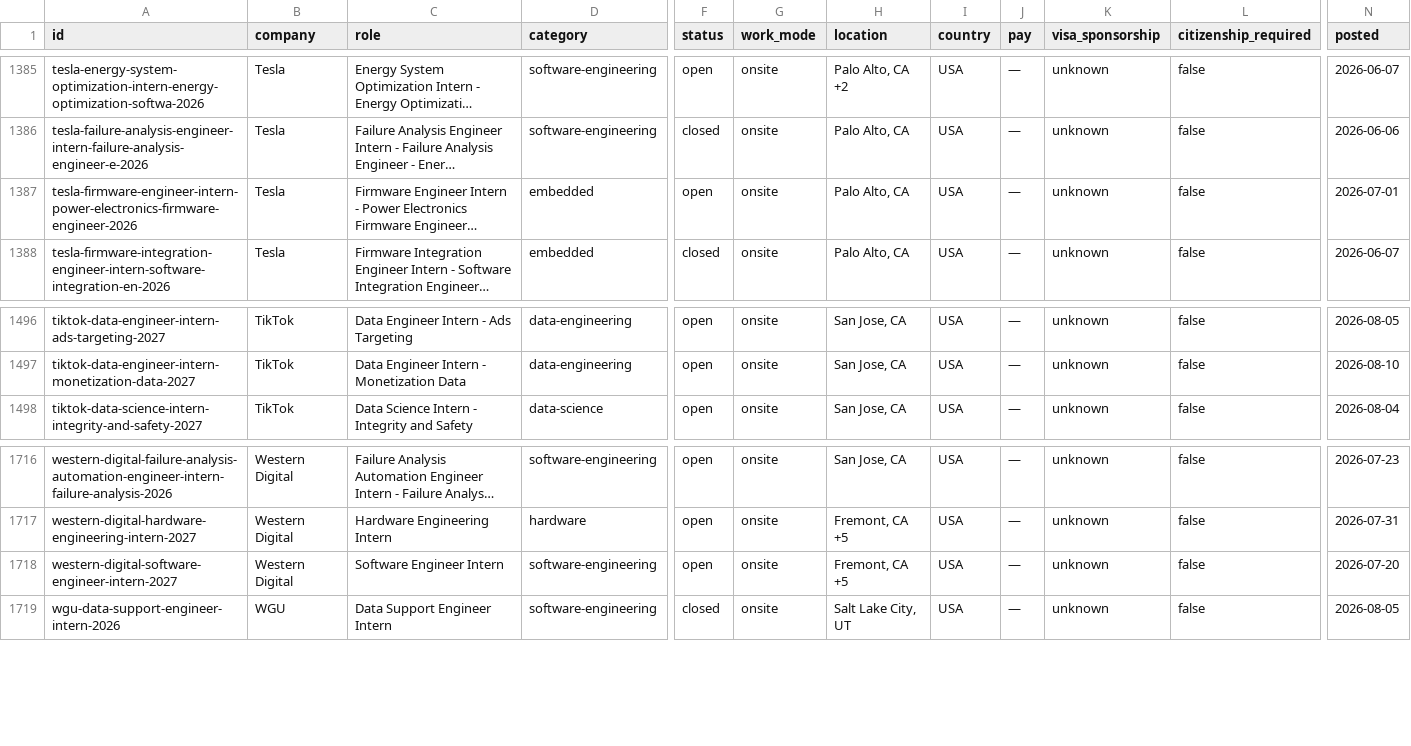
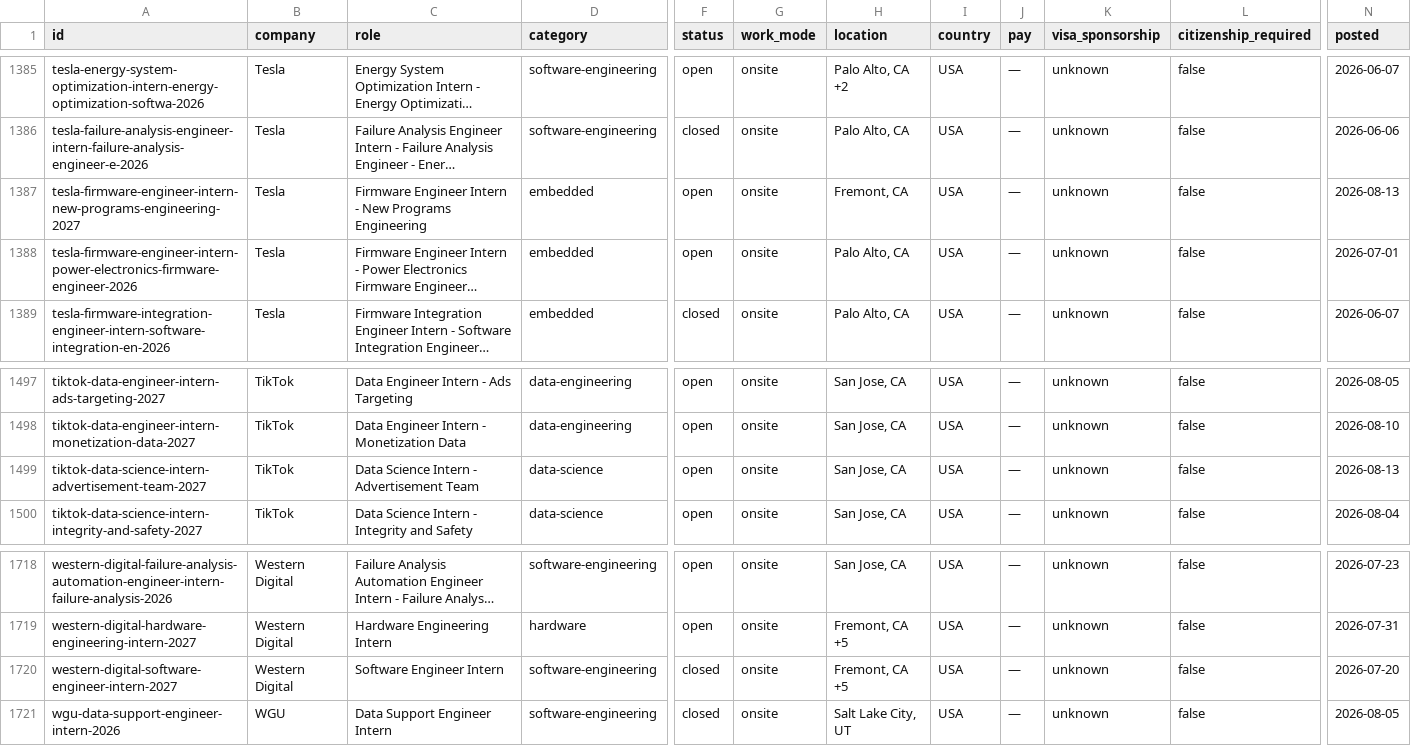
Before and after one commit to sonak11/internatlas, a CSV file: generated/exports/internships.csv, drawn as a sheet; only a part is shown, gaps mark what is left out; long unchanged cells end in …; addresses are those after the commit; rows hold the shown columns only; the diff names each change by its address in the sheet, - before the commit and + after, or states it on an @@ line.

```diff
--- a/generated/exports/internships.csv
+++ b/generated/exports/internships.csv
+row 1387: tesla-firmware-engineer-intern-new-programs-engineering-2027 | Tesla | Firmware Engineer Intern - New Programs Engineering | embedded | open | onsite | Fremont, CA | USA | — | unknown | false | 2026-08-13
+row 1499: tiktok-data-science-intern-advertisement-team-2027 | TikTok | Data Science Intern - Advertisement Team | data-science | open | onsite | San Jose, CA | USA | — | unknown | false | 2026-08-13
-F1720 (status): open
+F1720 (status): closed
```
Also changed, not shown: 17 other files.
